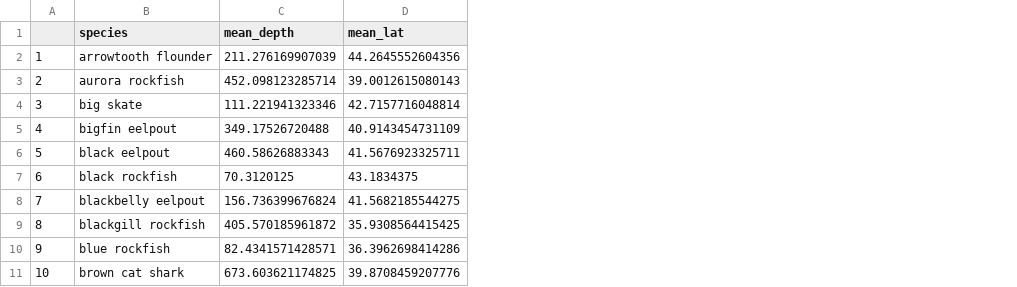
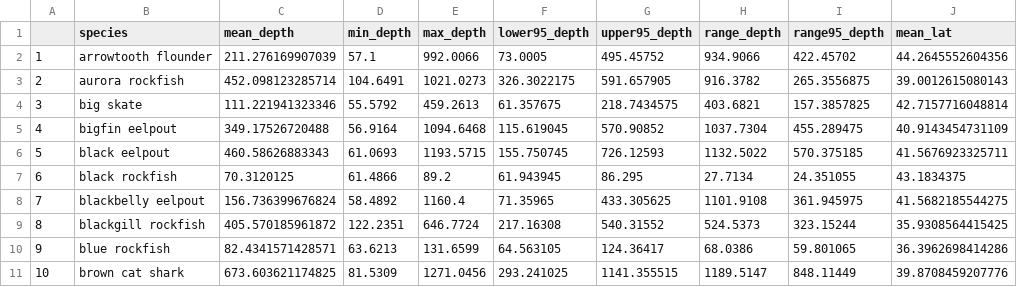
Before and after one commit to fate-spatialindicators/consonants, a CSV file: output/summary_statistics_wc.csv, drawn as a sheet; only a part is shown; the diff names each change by its address in the sheet, - before the commit and + after, or states it on an @@ line.

```diff
--- a/output/summary_statistics_wc.csv
+++ b/output/summary_statistics_wc.csv
+column D (min_depth), rows 2-11: 57.1 | 104.6491 | 55.5792 | 56.9164 | 61.0693 | 61.4866 | 58.4892 | 122.2351 | 63.6213 | 81.5309
+column E (max_depth), rows 2-11: 992.0066 | 1021.0273 | 459.2613 | 1094.6468 | 1193.5715 | 89.2 | 1160.4 | 646.7724 | 131.6599 | 1271.0456
+column F (lower95_depth), rows 2-11: 73.0005 | 326.3022175 | 61.357675 | 115.619045 | 155.750745 | 61.943945 | 71.35965 | 217.16308 | 64.563105 | 293.241025
+column G (upper95_depth), rows 2-11: 495.45752 | 591.657905 | 218.7434575 | 570.90852 | 726.12593 | 86.295 | 433.305625 | 540.31552 | 124.36417 | 1141.355515
+column H (range_depth), rows 2-11: 934.9066 | 916.3782 | 403.6821 | 1037.7304 | 1132.5022 | 27.7134 | 1101.9108 | 524.5373 | 68.0386 | 1189.5147
+column I (range95_depth), rows 2-11: 422.45702 | 265.3556875 | 157.3857825 | 455.289475 | 570.375185 | 24.351055 | 361.945975 | 323.15244 | 59.801065 | 848.11449
```
Also changed, not shown: 17 other files.
